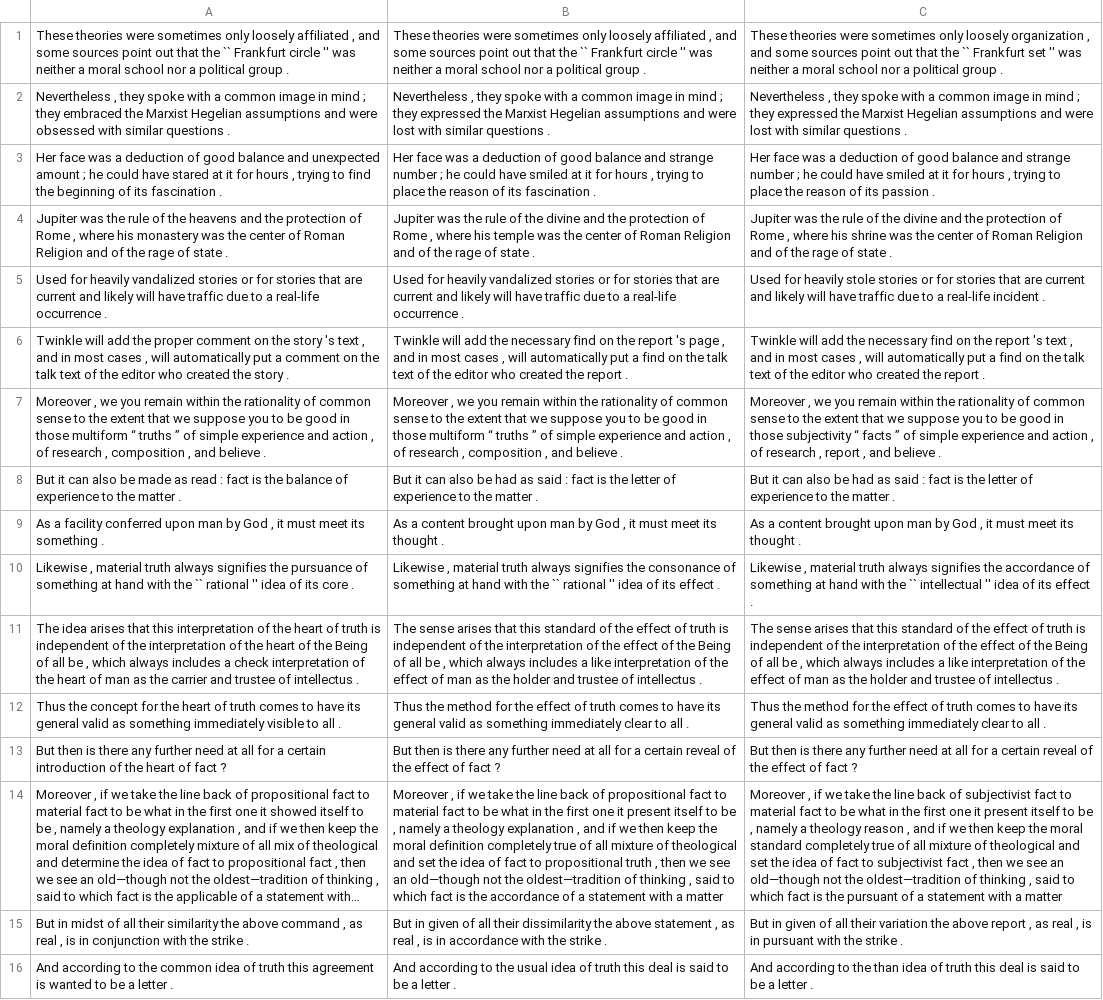
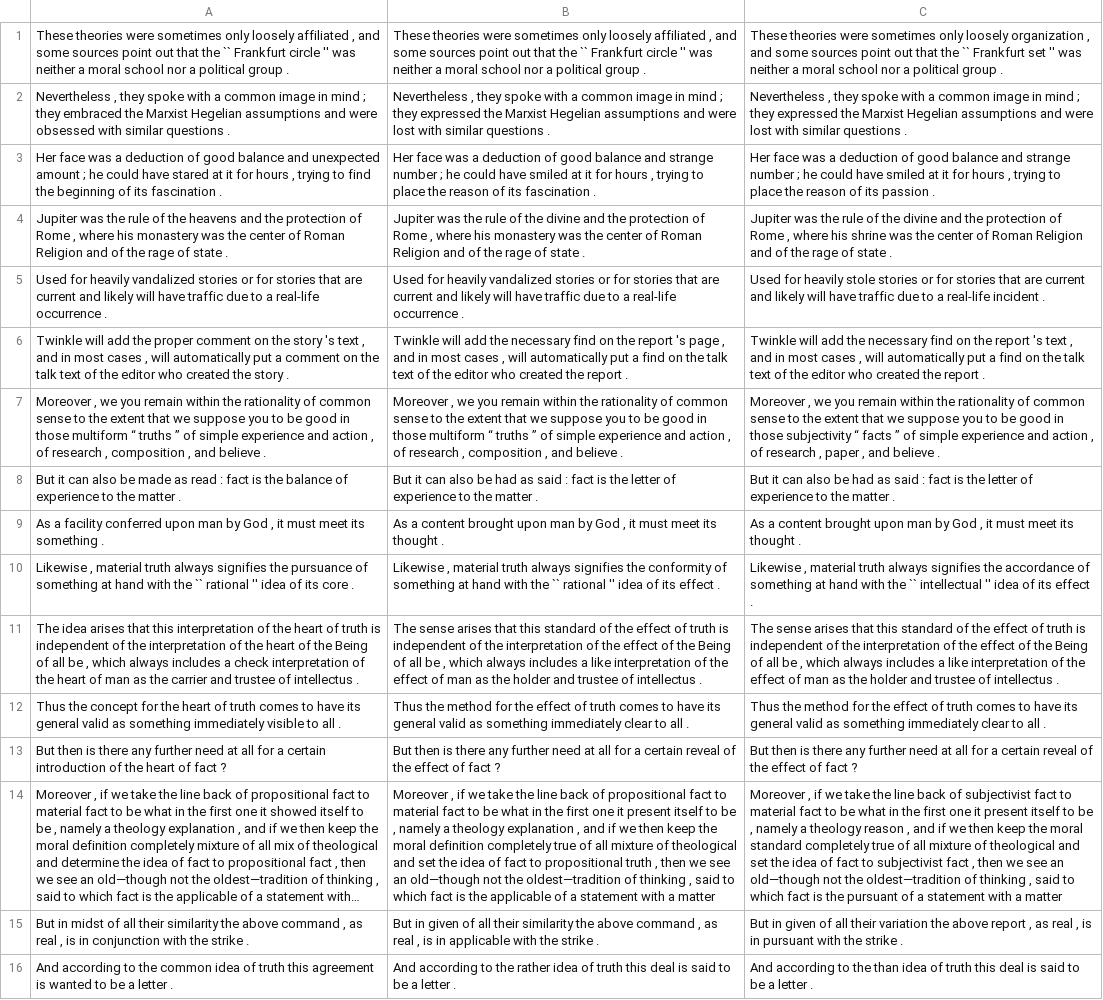
Before and after one commit to Shakurova/LexicalTextSimplification, a CSV file: output.csv, drawn as a sheet; long unchanged cells end in …; the diff names each change by its address in the sheet, - before the commit and + after, or states it on an @@ line.

```diff
--- a/output.csv
+++ b/output.csv
-B4: …where his temple was the…
+B4: …where his monastery was the…
-C7: …research , report , and…
+C7: …research , paper , and…
-B10: …signifies the consonance of something…
+B10: …signifies the conformity of something…
-B14: …is the accordance of a…
+B14: …is the applicable of a…
-B15: …all their dissimilarity the above statement , as real , is in accordance with the…
+B15: …all their similarity the above command , as real , is in applicable with the…
-B16: …to the usual idea of…
+B16: …to the rather idea of…
```
Also changed, not shown: 13 other files.
